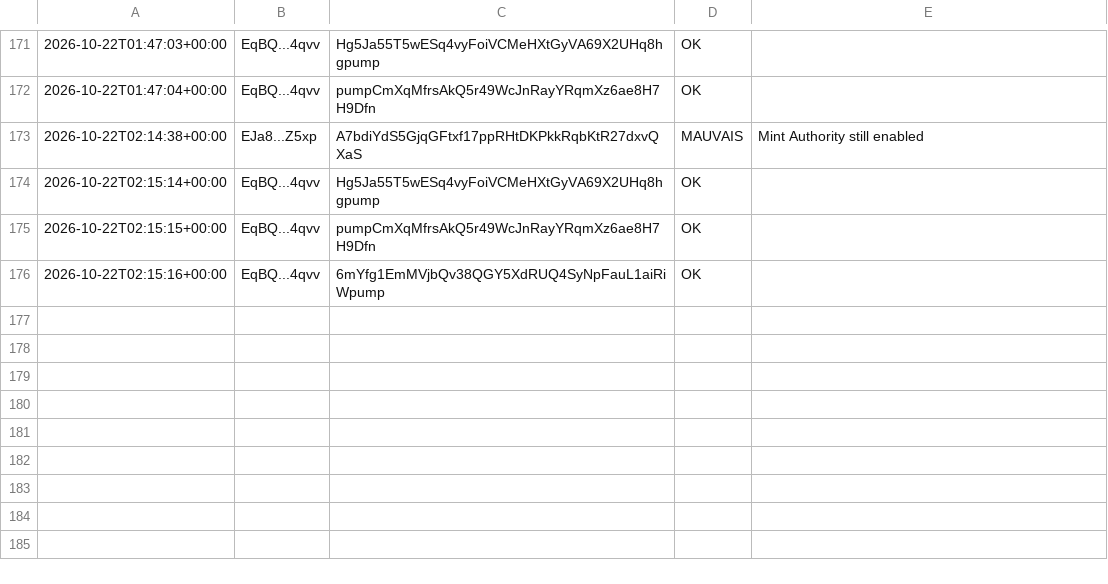
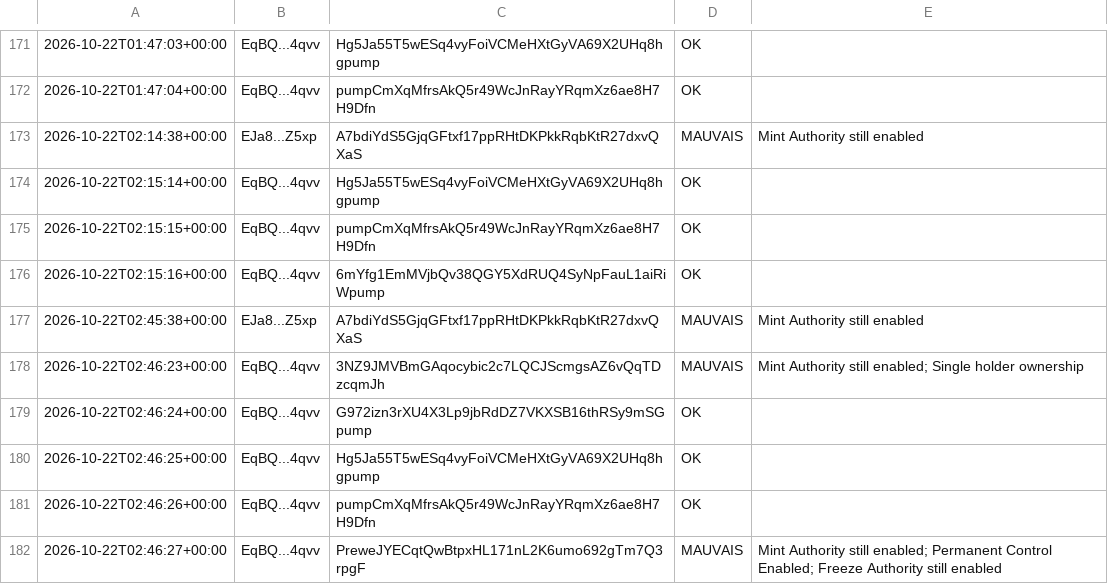
Before and after one commit to mayosama0704-crypto/alerte-trader, a CSV file: journal.csv, drawn as a sheet; only a part is shown, gaps mark what is left out; the diff names each change by its address in the sheet, - before the commit and + after, or states it on an @@ line.

```diff
--- a/journal.csv
+++ b/journal.csv
+row 177: 2026-10-22T02:45:38+00:00 | EJa8...Z5xp | A7bdiYdS5GjqGFtxf17ppRHtDKPkkRqbKtR27dxvQXaS | MAUVAIS | Mint Authority still enabled
+row 178: 2026-10-22T02:46:23+00:00 | EqBQ...4qvv | 3NZ9JMVBmGAqocybic2c7LQCJScmgsAZ6vQqTDzcqmJh | MAUVAIS | Mint Authority still enabled; Single holder ownership
+row 179: 2026-10-22T02:46:24+00:00 | EqBQ...4qvv | G972izn3rXU4X3Lp9jbRdDZ7VKXSB16thRSy9mSGpump | OK
+row 180: 2026-10-22T02:46:25+00:00 | EqBQ...4qvv | Hg5Ja55T5wESq4vyFoiVCMeHXtGyVA69X2UHq8hgpump | OK
+row 181: 2026-10-22T02:46:26+00:00 | EqBQ...4qvv | pumpCmXqMfrsAkQ5r49WcJnRayYRqmXz6ae8H7H9Dfn | OK
+row 182: 2026-10-22T02:46:27+00:00 | EqBQ...4qvv | PreweJYECqtQwBtpxHL171nL2K6umo692gTm7Q3rpgF | MAUVAIS | Mint Authority still enabled; Permanent Control Enabled; Freeze Authority still enabled
```
Also changed, not shown: 1 other file.
